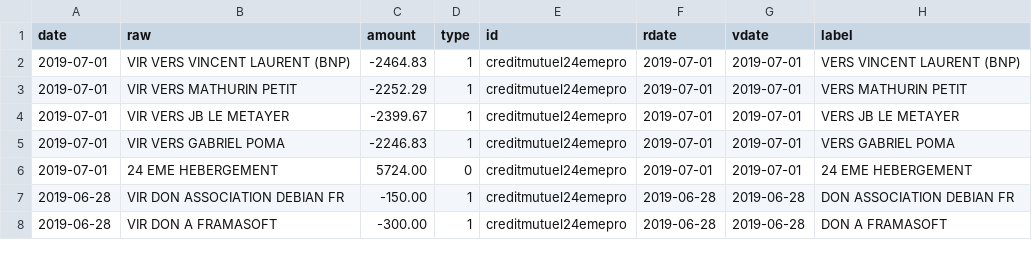
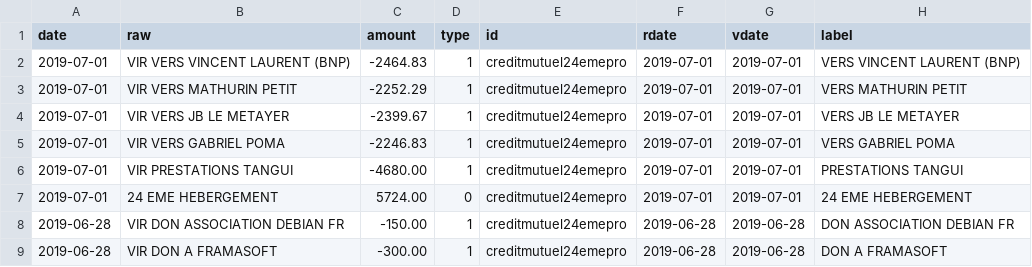
Before and after one commit to 24eme/banque, a CSV file: data/history.csv, drawn as a sheet; only a part is shown; the diff names each change by its address in the sheet, - before the commit and + after, or states it on an @@ line.

Commit message:
Mise à jour des opérations

```diff
--- a/data/history.csv
+++ b/data/history.csv
+row 6: 2019-07-01 | VIR PRESTATIONS TANGUI | -4680.00 | 1 | creditmutuel24emepro | 2019-07-01 | 2019-07-01 | PRESTATIONS TANGUI
```
